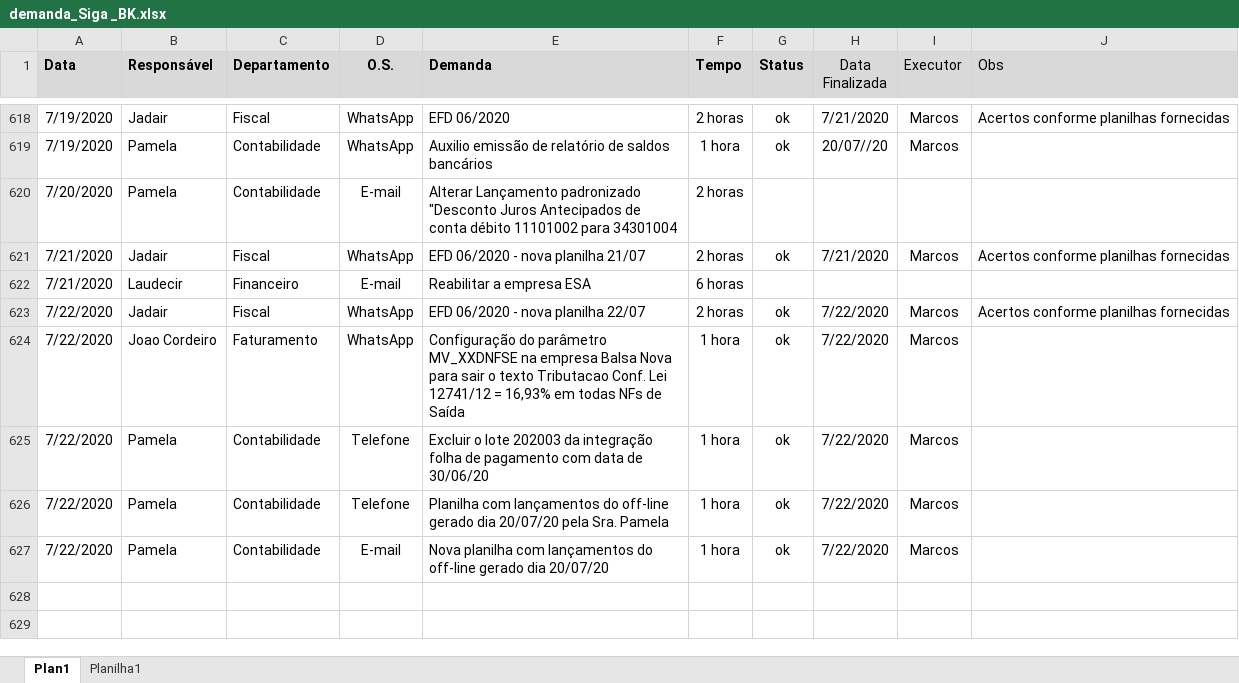
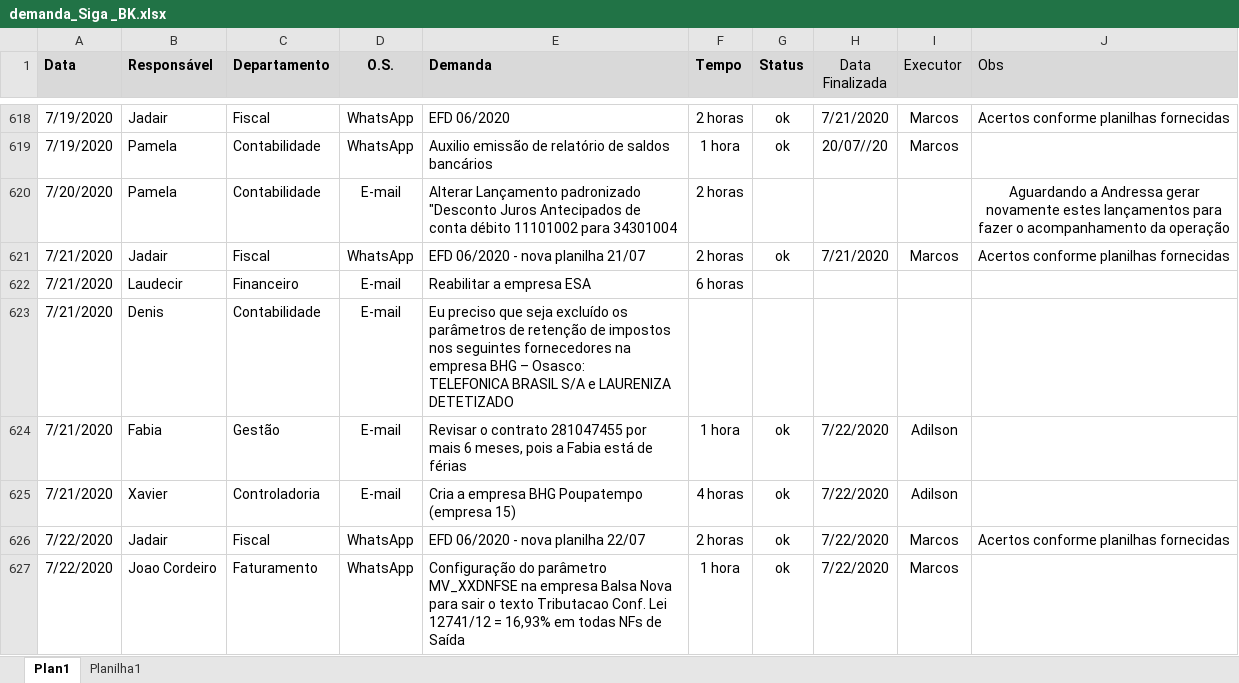
Before and after one commit to marcos-abrahao/bk, an Excel workbook: demanda_Siga _BK.xlsx, sheet Plan1, drawn as a sheet; only a part is shown, gaps mark what is left out; the shorter side is filled out with more unchanged rows; values as stored, in another font and other column widths than the file's, no borders; ↵ is a line break in a cell; the diff names each change by its address in the sheet, - before the commit and + after, or states it on an @@ line.

```diff
--- a/demanda_Siga _BK.xlsx (sheet Plan1)
+++ b/demanda_Siga _BK.xlsx (sheet Plan1)
-J620 (Obs): (empty)
+J620 (Obs): Aguardando a Andressa gerar novamente estes lançamentos para fazer o acompanhamento da operação
+row 623: 7/21/2020 | Denis | Contabilidade | E-mail | Eu preciso que seja excluído os parâmetros de retenção de impostos nos seguintes fornecedores na empresa BHG – Osasco: ↵ TELEFONICA BRASIL S/A e LAURENIZA DETETIZADO
+row 624: 7/21/2020 | Fabia | Gestão | E-mail | Revisar o contrato 281047455 por mais 6 meses, pois a Fabia está de férias | 1 hora | ok | 7/22/2020 | Adilson
+row 625: 7/21/2020 | Xavier | Controladoria | E-mail | Cria a empresa BHG Poupatempo (empresa 15) | 4 horas | ok | 7/22/2020 | Adilson
```
Also changed, not shown: 2 other files.
